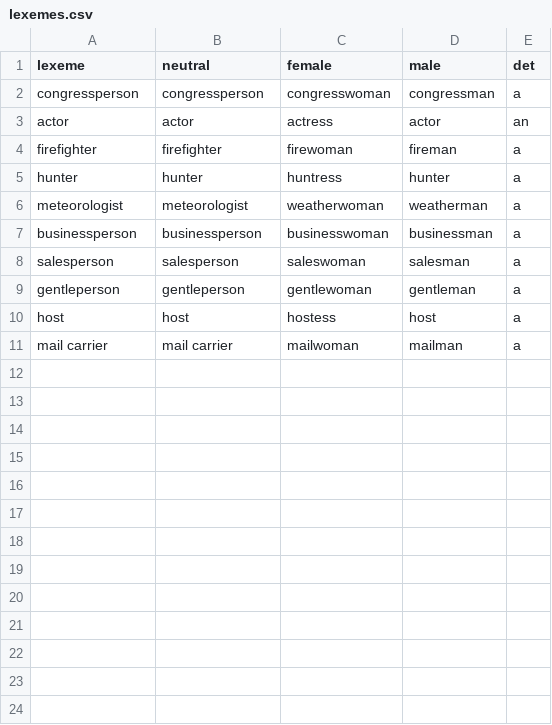
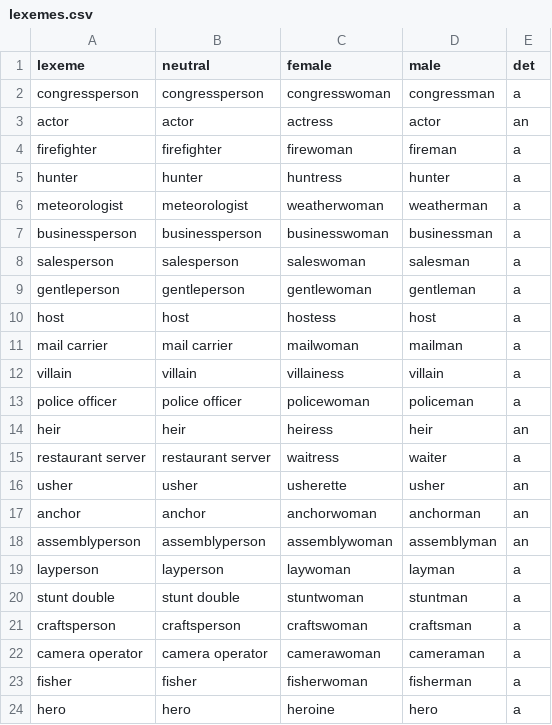
Before and after one commit to BranPap/gender_ideology, a CSV file: experiments/1_Reading_Neutrality/experiment/js/lexemes.csv, drawn as a sheet.

```diff
--- a/experiments/1_Reading_Neutrality/experiment/js/lexemes.csv
+++ b/experiments/1_Reading_Neutrality/experiment/js/lexemes.csv
@@ -11 +11,14 @@ host,host,hostess,host,a
 mail carrier,mail carrier,mailwoman,mailman,a
+villain,villain,villainess,villain,a
+police officer,police officer,policewoman,policeman,a
+heir,heir,heiress,heir,an
+restaurant server,restaurant server,waitress,waiter,a
+usher,usher,usherette,usher,an
+anchor,anchor,anchorwoman,anchorman,an
+assemblyperson,assemblyperson,assemblywoman,assemblyman,an
+layperson,layperson,laywoman,layman,a
+stunt double,stunt double,stuntwoman,stuntman,a
+craftsperson,craftsperson,craftswoman,craftsman,a
+camera operator,camera operator,camerawoman,cameraman,a
+fisher,fisher,fisherwoman,fisherman,a
+hero,hero,heroine,hero,a
```
Also changed, not shown: 5 other files.
